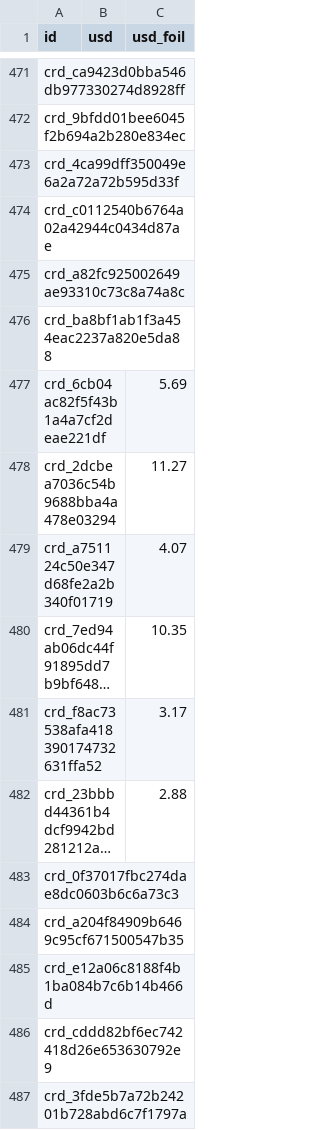
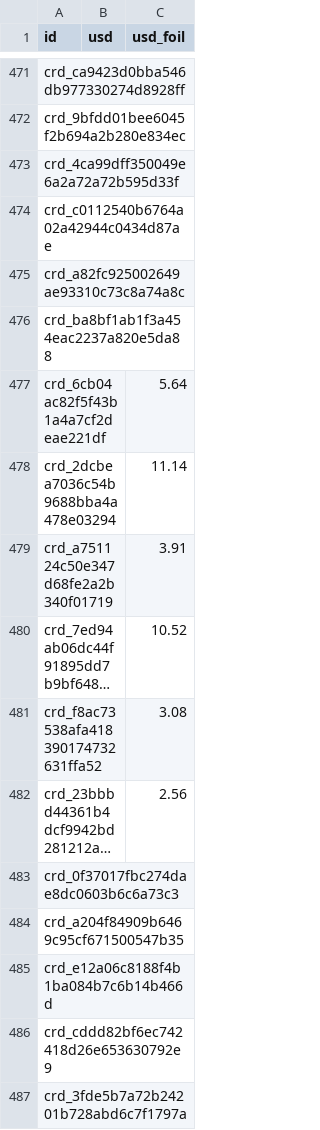
Before and after one commit to bertcafecito/disney-lorcana-datahub, a CSV file: data/processed/lorcast_api/cards_prices.csv, drawn as a sheet; only a part is shown, gaps mark what is left out; long unchanged cells end in …; the diff names each change by its address in the sheet, - before the commit and + after, or states it on an @@ line.

```diff
--- a/data/processed/lorcast_api/cards_prices.csv
+++ b/data/processed/lorcast_api/cards_prices.csv
-C477 (usd_foil): 5.69
+C477 (usd_foil): 5.64
-C478 (usd_foil): 11.27
+C478 (usd_foil): 11.14
-C479 (usd_foil): 4.07
+C479 (usd_foil): 3.91
-C480 (usd_foil): 10.35
+C480 (usd_foil): 10.52
-C481 (usd_foil): 3.17
+C481 (usd_foil): 3.08
-C482 (usd_foil): 2.88
+C482 (usd_foil): 2.56
```
Also changed, not shown: 7 other files.
